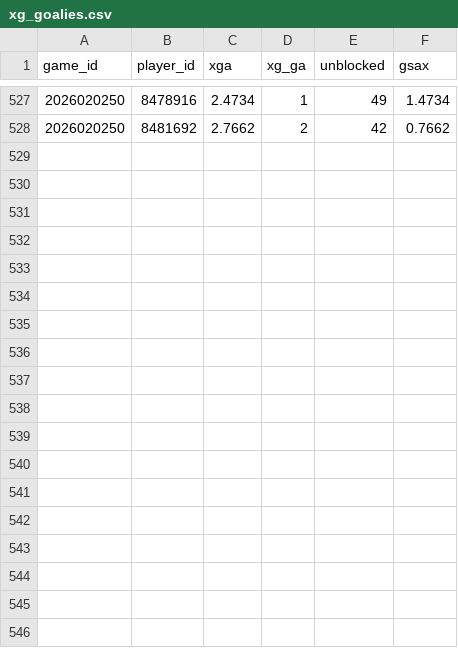
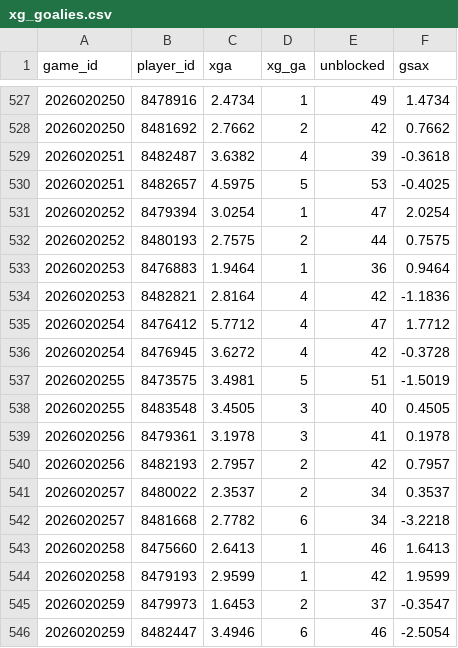
Before and after one commit to juhaopesonen/NHL-stats, a CSV file: data/2026-27/xg_goalies.csv, drawn as a sheet; only a part is shown, gaps mark what is left out.

```diff
--- a/data/2026-27/xg_goalies.csv
+++ b/data/2026-27/xg_goalies.csv
@@ -528 +528,19 @@ game_id,player_id,xga,xg_ga,unblocked,gsax
 2026020250,8481692,2.7662,2,42,0.7662
+2026020251,8482487,3.6382,4,39,-0.3618
+2026020251,8482657,4.5975,5,53,-0.4025
+2026020252,8479394,3.0254,1,47,2.0254
+2026020252,8480193,2.7575,2,44,0.7575
+2026020253,8476883,1.9464,1,36,0.9464
+2026020253,8482821,2.8164,4,42,-1.1836
+2026020254,8476412,5.7712,4,47,1.7712
+2026020254,8476945,3.6272,4,42,-0.3728
+2026020255,8473575,3.4981,5,51,-1.5019
+2026020255,8483548,3.4505,3,40,0.4505
+2026020256,8479361,3.1978,3,41,0.1978
+2026020256,8482193,2.7957,2,42,0.7957
+2026020257,8480022,2.3537,2,34,0.3537
+2026020257,8481668,2.7782,6,34,-3.2218
+2026020258,8475660,2.6413,1,46,1.6413
+2026020258,8479193,2.9599,1,42,1.9599
+2026020259,8479973,1.6453,2,37,-0.3547
+2026020259,8482447,3.4946,6,46,-2.5054
```
Also changed, not shown: data/2026-27/games.csv, data/2026-27/goalies.csv, 11 other files.
